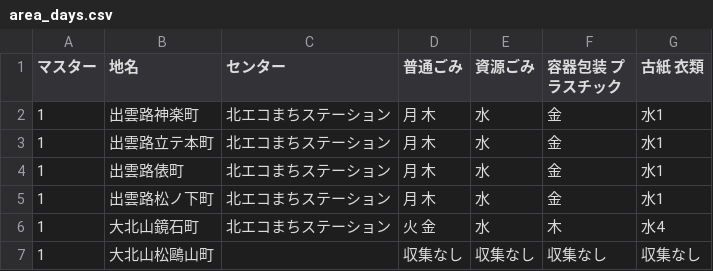
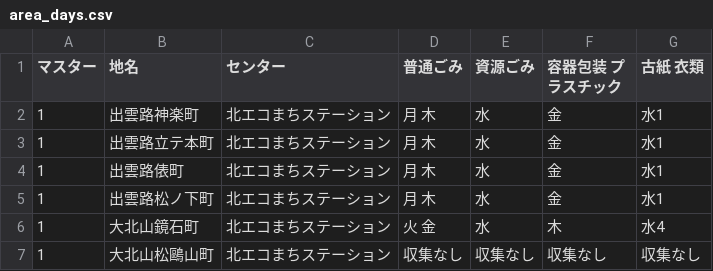
Before and after one commit to ofuku3f/5374osaka.github.com, a CSV file: data/area_days.csv, drawn as a sheet.

Commit message:
Update area_days.csv

```diff
--- a/data/area_days.csv
+++ b/data/area_days.csv
@@ -6,2 +6,2 @@
 1,大北山鏡石町,北エコまちステーション,火 金,水,木,水4
-1,大北山松鷗山町,,収集なし,収集なし,収集なし,収集なし
+1,大北山松鷗山町,北エコまちステーション,収集なし,収集なし,収集なし,収集なし
```
